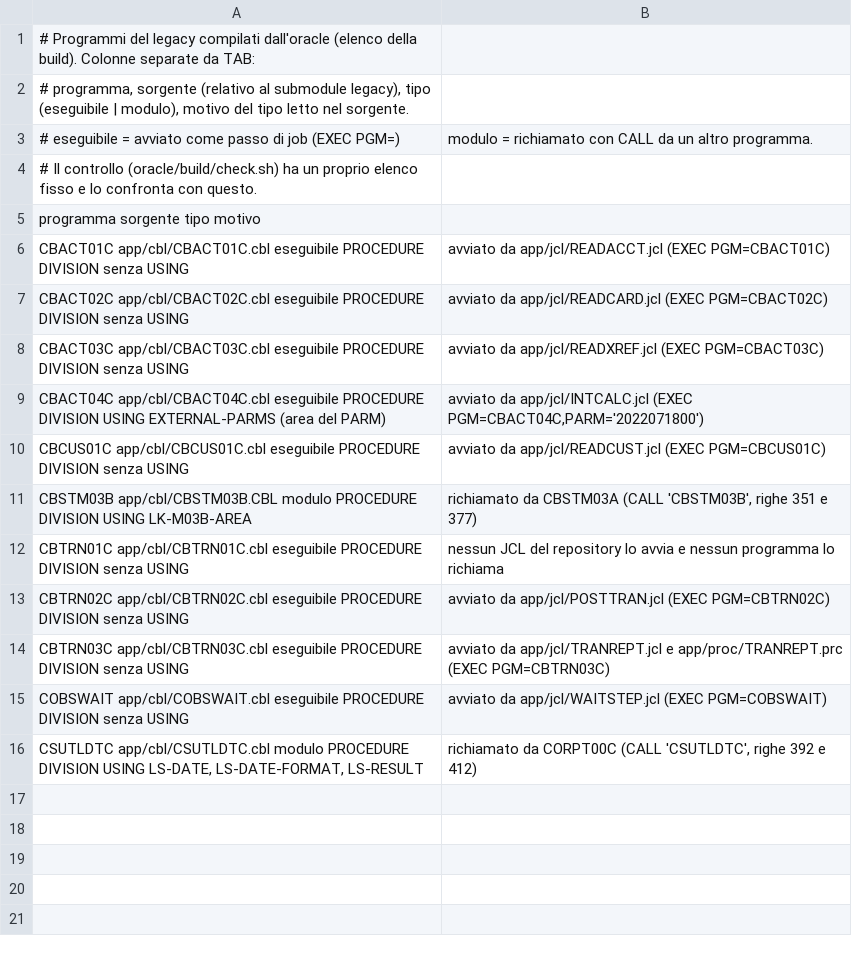
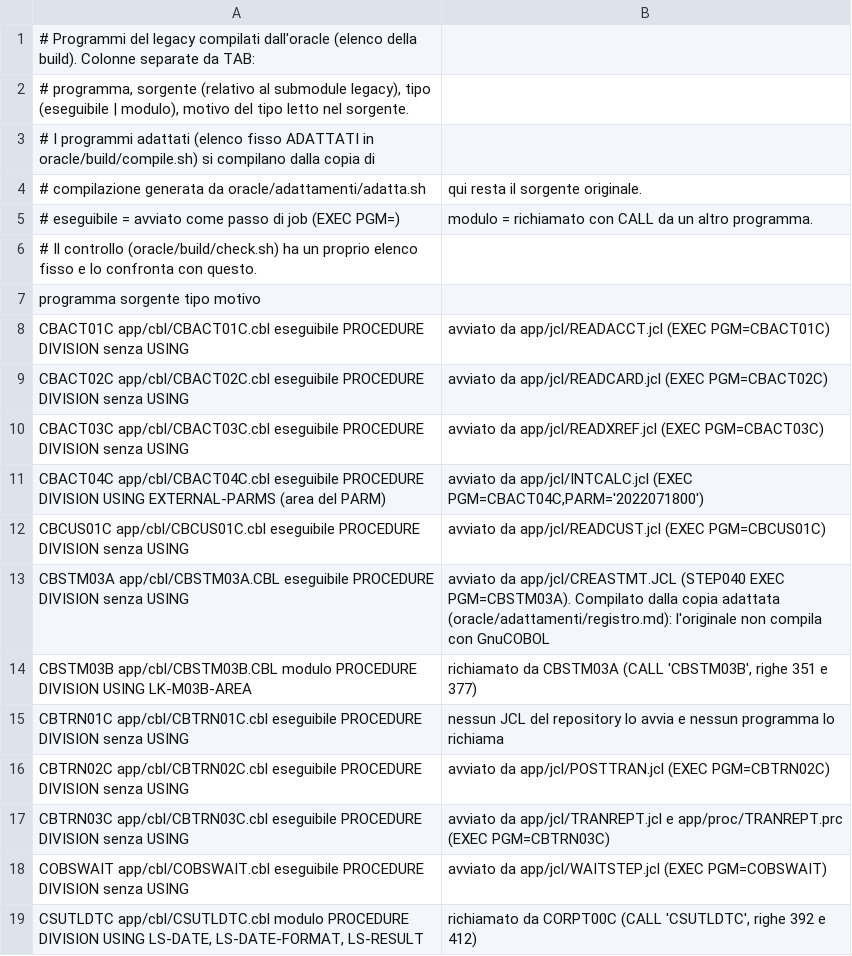
Before and after one commit to ltoscano/men-b-carddemo-java, a TSV file: oracle/programs.tsv, drawn as a sheet; the diff names each change by its address in the sheet, - before the commit and + after, or states it on an @@ line.

```diff
--- a/oracle/programs.tsv
+++ b/oracle/programs.tsv
+row 3: # I programmi adattati (elenco fisso ADATTATI in oracle/build/compile.sh) si compilano dalla copia di
+row 4: # compilazione generata da oracle/adattamenti/adatta.sh | qui resta il sorgente originale.
+row 13: CBSTM03A app/cbl/CBSTM03A.CBL eseguibile PROCEDURE DIVISION senza USING | avviato da app/jcl/CREASTMT.JCL (STEP040 EXEC PGM=CBSTM03A). Compilato dalla copia adattata (oracle/adattamenti/registro.md): l'originale non compila con GnuCOBOL
```
Also changed, not shown: 18 other files.
